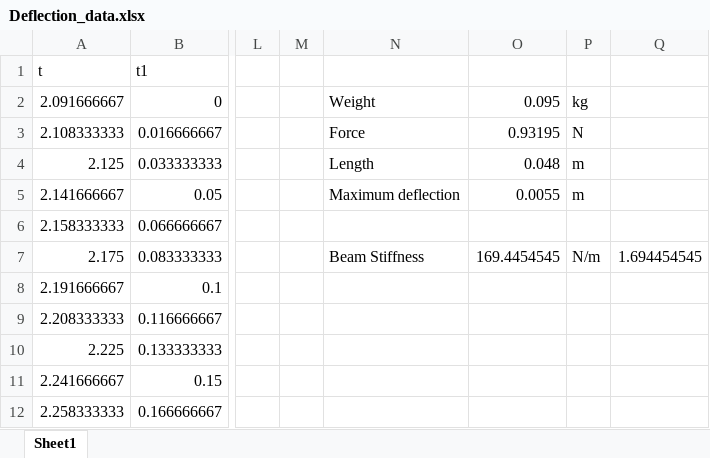
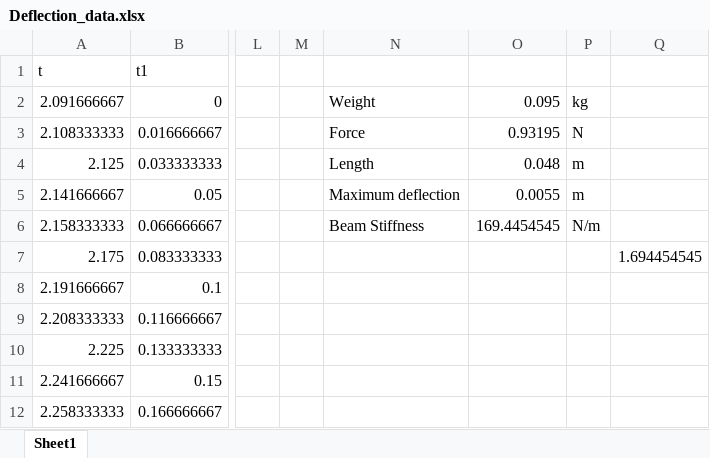
Before and after one commit to AniIOT/Foldable_Robotics_Project, an Excel workbook: 01_Documents/05_Gallery/Experiments/Deflection/Deflection_data.xlsx, sheet Sheet1, drawn as a sheet; only a part is shown, gaps mark what is left out; values as stored, in another font and other column widths than the file's, no borders; charts and pictures not drawn; the diff names each change by its address in the sheet, - before the commit and + after, or states it on an @@ line.

Commit message:
minor cell changes
Signed-off-by: Aniruddha Damle <aniruddha.damle02@gmail.com>

```diff
--- a/01_Documents/05_Gallery/Experiments/Deflection/Deflection_data.xlsx (sheet Sheet1)
+++ b/01_Documents/05_Gallery/Experiments/Deflection/Deflection_data.xlsx (sheet Sheet1)
-N6: (empty)
+N6: Beam Stiffness
-O6: (empty)
+O6: 169.4454545
-P6: (empty)
+P6: N/m
-N7: Beam Stiffness
+N7: (empty)
-O7: 169.4454545
+O7: (empty)
-P7: N/m
+P7: (empty)
```
Also changed, not shown: formulas that keep their value, charts or pictures.
